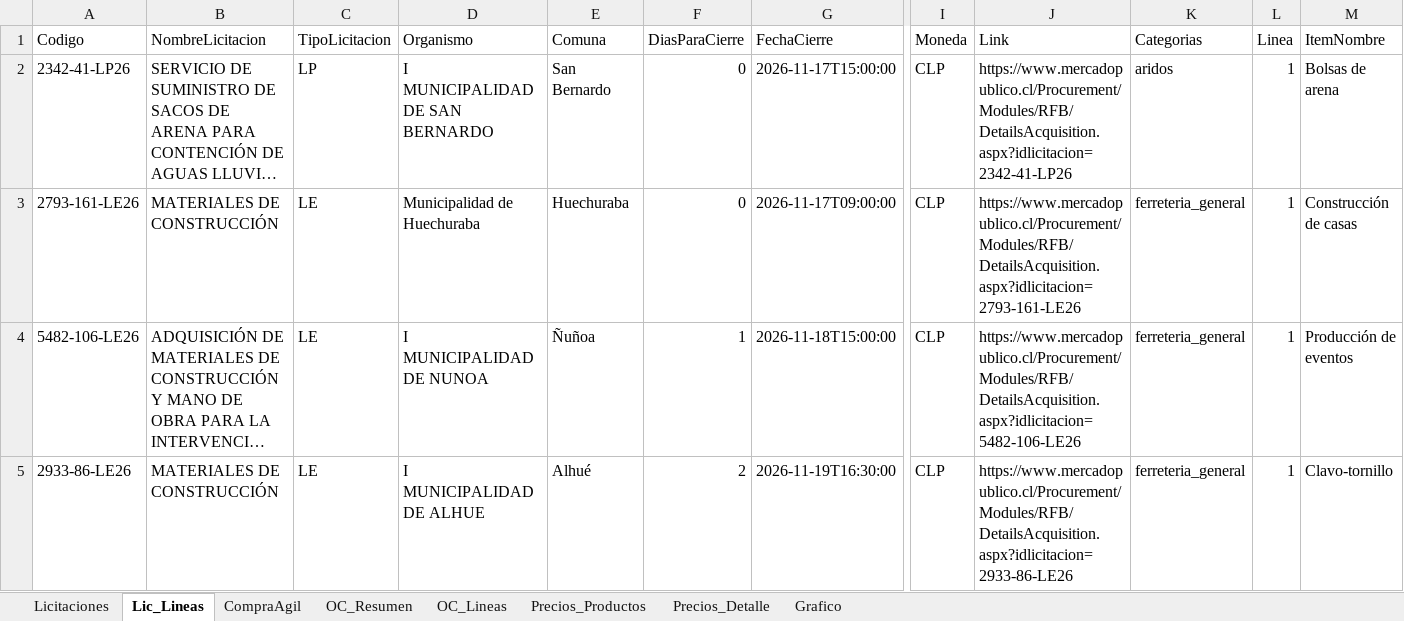
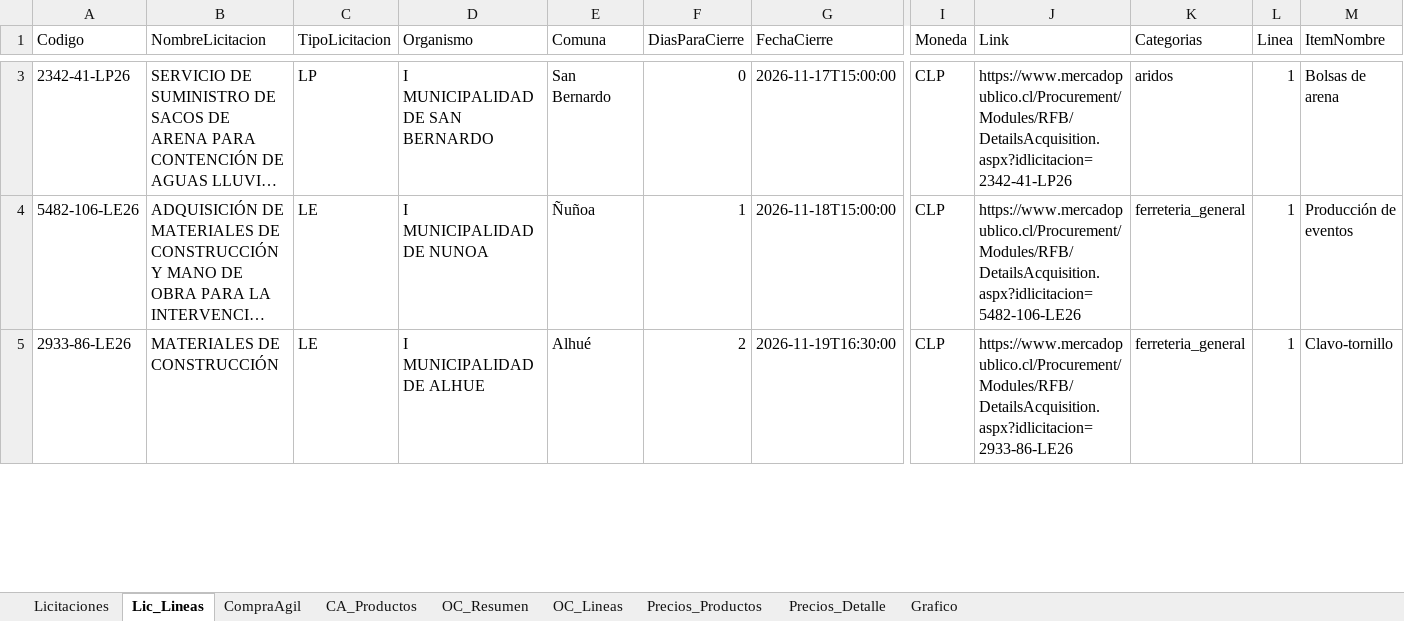
Before and after one commit to tchavarri/monitor-mercado-publico, an Excel workbook: docs/mercado_publico_construccion_RM.xlsx, sheet Lic_Lineas, drawn as a sheet; only a part is shown, gaps mark what is left out; long unchanged cells end in …; values as stored, in another font and other column widths than the file's, no borders; removed rows and columns are numbered as before the commit, all else as after; rows hold the shown columns only; the diff covers the shown part only; the diff names each change by its address in the sheet, - before the commit and + after, or states it on an @@ line.

```diff
--- a/docs/mercado_publico_construccion_RM.xlsx (sheet Lic_Lineas)
+++ b/docs/mercado_publico_construccion_RM.xlsx (sheet Lic_Lineas)
+sheet tab: CA_Productos
-row 3: 2793-161-LE26 | MATERIALES DE CONSTRUCCIÓN | LE | Municipalidad de Huechuraba | Huechuraba | 0 | 2026-11-17T09:00:00 | CLP | https://www.mercadopublico.cl/Procurement/Modules/RFB/DetailsAcquisition.aspx?idlicitacion=2793-161-LE26 | ferreteria_general | 1 | Construcción de casas
```
Also changed, not shown: 2 added rows and 1 removed row elsewhere in this sheet, sheet OC_Lineas, sheet OC_Resumen, sheet Precios_Detalle, sheet Precios_Productos, sheet CompraAgil, sheet Licitaciones, charts or pictures, 4 other files.
